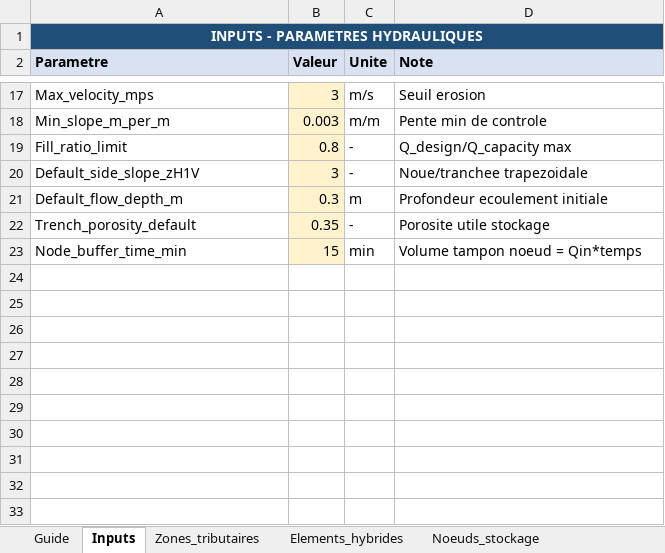
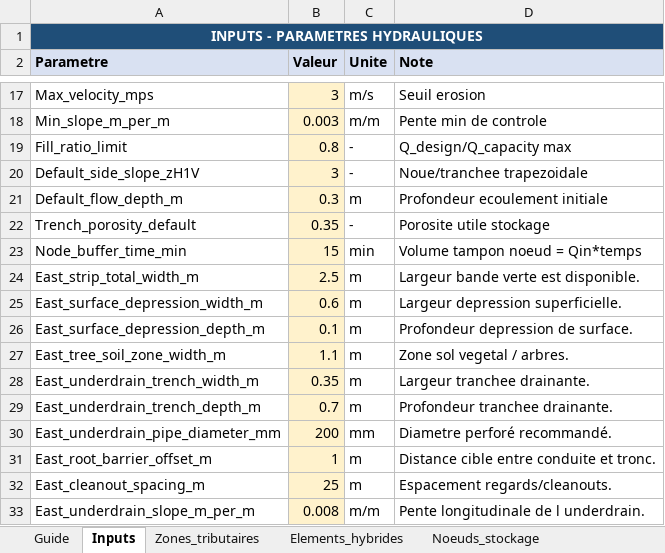
Before and after one commit to acon560-prog/idf-web-app, an Excel workbook: engineering/drainage-design/Reseau_tresfond_hybride_retention.xlsx, sheet Inputs, drawn as a sheet; only a part is shown, gaps mark what is left out; values as stored, in another font and other column widths than the file's, no borders; the diff names each change by its address in the sheet, - before the commit and + after, or states it on an @@ line.

```diff
--- a/engineering/drainage-design/Reseau_tresfond_hybride_retention.xlsx (sheet Inputs)
+++ b/engineering/drainage-design/Reseau_tresfond_hybride_retention.xlsx (sheet Inputs)
+row 24: East_strip_total_width_m | 2.5 | m | Largeur bande verte est disponible.
+row 25: East_surface_depression_width_m | 0.6 | m | Largeur depression superficielle.
+row 26: East_surface_depression_depth_m | 0.1 | m | Profondeur depression de surface.
+row 27: East_tree_soil_zone_width_m | 1.1 | m | Zone sol vegetal / arbres.
+row 28: East_underdrain_trench_width_m | 0.35 | m | Largeur tranchee drainante.
+row 29: East_underdrain_trench_depth_m | 0.7 | m | Profondeur tranchee drainante.
+row 30: East_underdrain_pipe_diameter_mm | 200 | mm | Diametre perforé recommandé.
+row 31: East_root_barrier_offset_m | 1 | m | Distance cible entre conduite et tronc.
+row 32: East_cleanout_spacing_m | 25 | m | Espacement regards/cleanouts.
+row 33: East_underdrain_slope_m_per_m | 0.008 | m/m | Pente longitudinale de l underdrain.
```
Also changed, not shown: sheet Elements_hybrides, sheet Guide, other sheet tabs.
